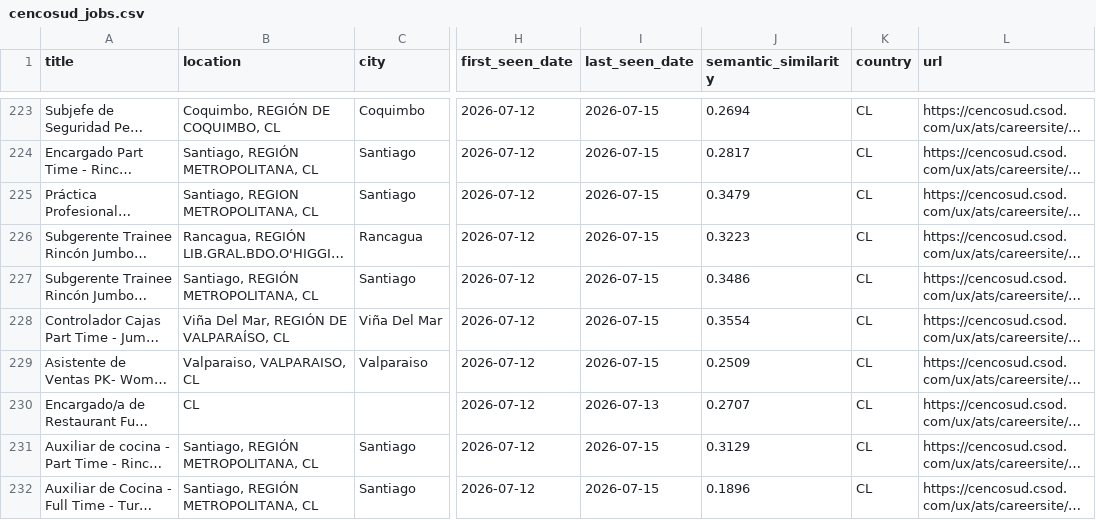
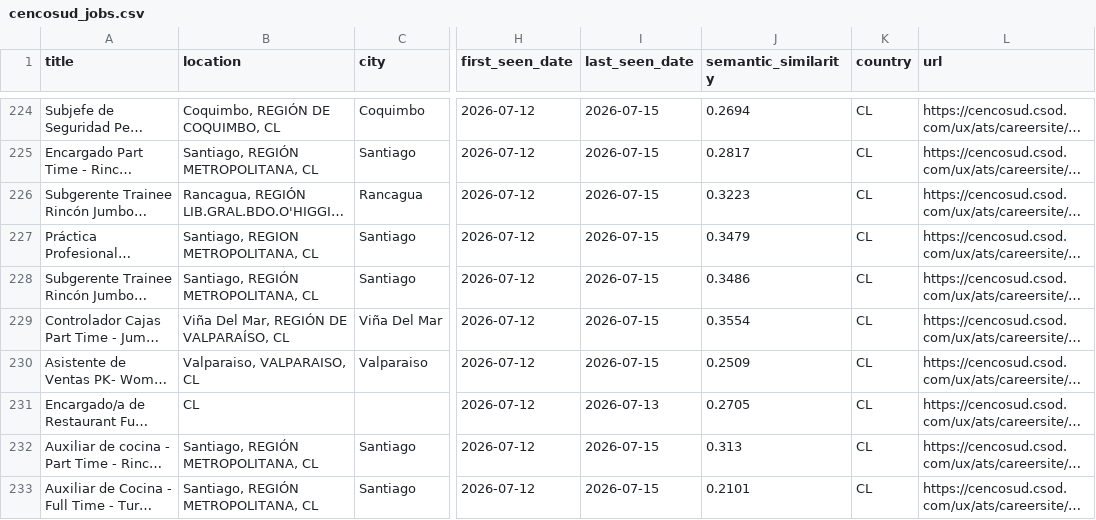
Before and after one commit to BarbaraPFloresRios/JobTrackerChile, a CSV file: data/raw/cencosud_jobs.csv, drawn as a sheet; only a part is shown, gaps mark what is left out; long unchanged cells end in …; addresses are those after the commit; the diff covers the shown part only; the diff names each change by its address in the sheet, - before the commit and + after, or states it on an @@ line.

```diff
--- a/data/raw/cencosud_jobs.csv
+++ b/data/raw/cencosud_jobs.csv
-J231 (semantic_similarity): 0.2707
+J231 (semantic_similarity): 0.2705
-J232 (semantic_similarity): 0.3129
+J232 (semantic_similarity): 0.313
-J233 (semantic_similarity): 0.1896
+J233 (semantic_similarity): 0.2101
```
Also changed, not shown: 1 added row, 73 moved rows and 21 edited cells elsewhere in this file, data/raw/mercadolibre_jobs.csv, data/raw/uber_jobs.csv, 3 other files.
